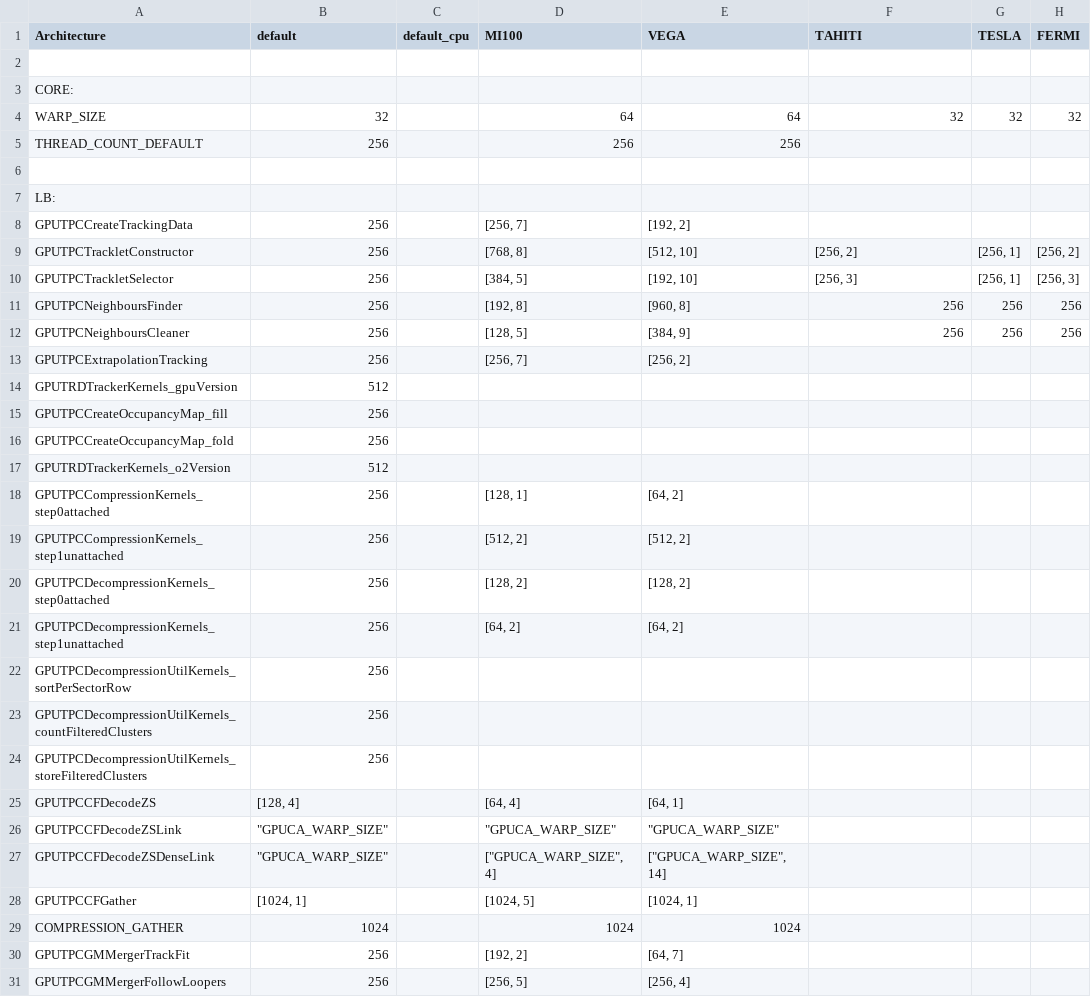
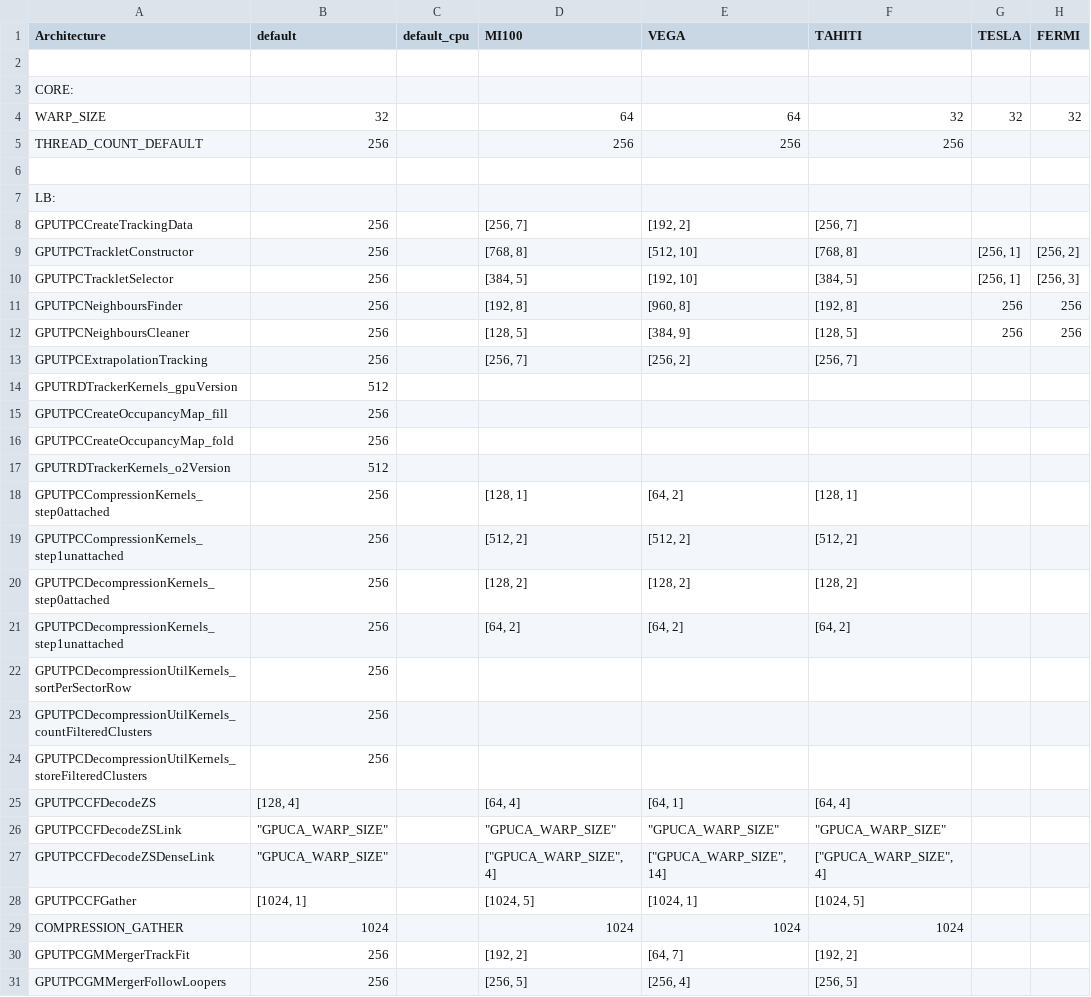
Before and after one commit to cern-nextgen/AliceO2, a CSV file: GPU/GPUTracking/Definitions/Parameters/GPUParameters.csv, drawn as a sheet; only a part is shown; the diff covers the shown part only; the diff names each change by its address in the sheet, - before the commit and + after, or states it on an @@ line.

```diff
--- a/GPU/GPUTracking/Definitions/Parameters/GPUParameters.csv
+++ b/GPU/GPUTracking/Definitions/Parameters/GPUParameters.csv
-F5 (TAHITI): (empty)
+F5 (TAHITI): 256
-F8 (TAHITI): (empty)
+F8 (TAHITI): [256, 7]
-F9 (TAHITI): [256, 2]
+F9 (TAHITI): [768, 8]
-F10 (TAHITI): [256, 3]
+F10 (TAHITI): [384, 5]
-F11 (TAHITI): 256
+F11 (TAHITI): [192, 8]
-F12 (TAHITI): 256
+F12 (TAHITI): [128, 5]
-F13 (TAHITI): (empty)
+F13 (TAHITI): [256, 7]
-F18 (TAHITI): (empty)
+F18 (TAHITI): [128, 1]
-F19 (TAHITI): (empty)
+F19 (TAHITI): [512, 2]
-F20 (TAHITI): (empty)
+F20 (TAHITI): [128, 2]
-F21 (TAHITI): (empty)
+F21 (TAHITI): [64, 2]
-F25 (TAHITI): (empty)
+F25 (TAHITI): [64, 4]
-F26 (TAHITI): (empty)
+F26 (TAHITI): "GPUCA_WARP_SIZE"
-F27 (TAHITI): (empty)
+F27 (TAHITI): ["GPUCA_WARP_SIZE", 4]
-F28 (TAHITI): (empty)
+F28 (TAHITI): [1024, 5]
-F29 (TAHITI): (empty)
+F29 (TAHITI): 1024
-F30 (TAHITI): (empty)
+F30 (TAHITI): [192, 2]
-F31 (TAHITI): (empty)
+F31 (TAHITI): [256, 5]
```
Also changed, not shown: 46 edited cells elsewhere in this file, 2 other files.
